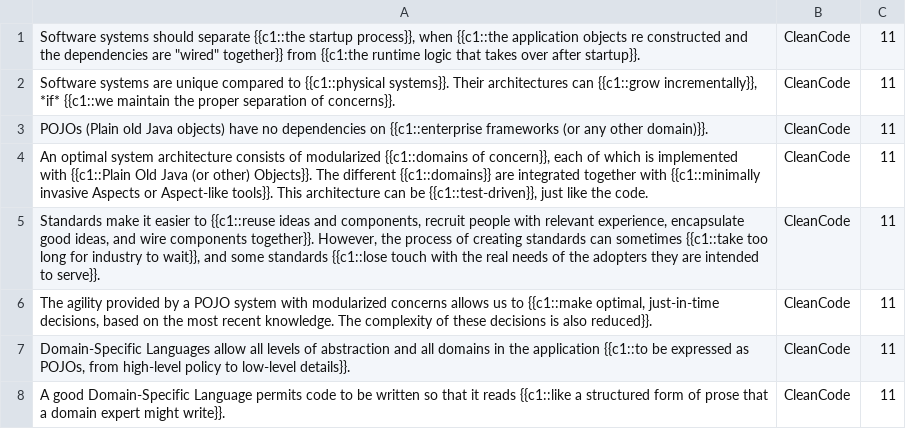
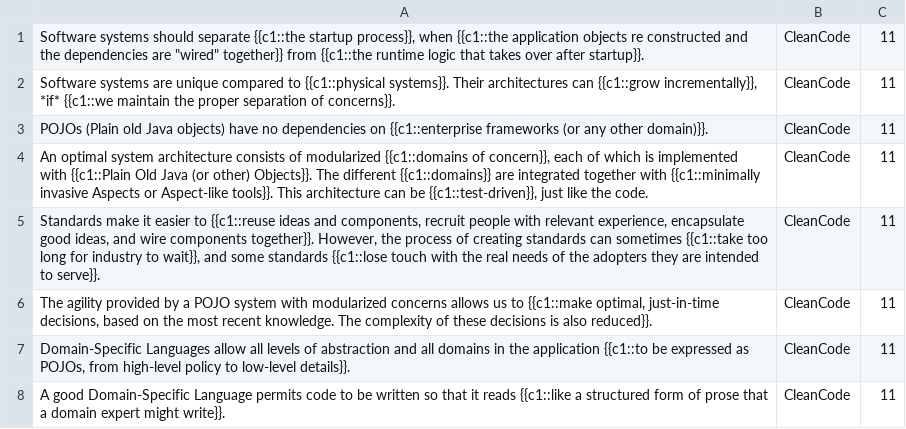
Before and after one commit to timheilman/software-craftsmanship, a TSV file: CleanCode/CleanCodeCh11.tsv, drawn as a sheet.

```diff
--- a/CleanCode/CleanCodeCh11.tsv
+++ b/CleanCode/CleanCodeCh11.tsv
@@ -1,2 +1,2 @@
-Software systems should separate {{c1::the startup process}}, when {{c1::the application objects re constructed and the dependencies are "wired" together}} from {{c1:the runtime logic that takes over after startup}}.	CleanCode	11	
+Software systems should separate {{c1::the startup process}}, when {{c1::the application objects re constructed and the dependencies are "wired" together}} from {{c1::the runtime logic that takes over after startup}}.	CleanCode	11	
 Software systems are unique compared to {{c1::physical systems}}.  Their architectures can {{c1::grow incrementally}}, *if* {{c1::we maintain the proper separation of concerns}}.	CleanCode	11	
```
Also changed, not shown: CleanCode/CleanCodeCh10.tsv.
